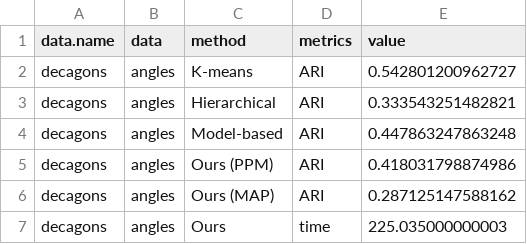
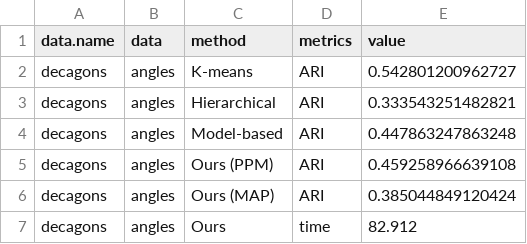
Before and after one commit to kevinwjin/BACON, a CSV file: data/simulated/Report/decagons_angles_metrics.csv, drawn as a sheet.

```diff
--- a/data/simulated/Report/decagons_angles_metrics.csv
+++ b/data/simulated/Report/decagons_angles_metrics.csv
@@ -4,4 +4,4 @@
 "decagons","angles","Model-based","ARI",0.447863247863248
-"decagons","angles","Ours (PPM)","ARI",0.418031798874986
-"decagons","angles","Ours (MAP)","ARI",0.287125147588162
-"decagons","angles","Ours","time",225.035000000003
+"decagons","angles","Ours (PPM)","ARI",0.459258966639108
+"decagons","angles","Ours (MAP)","ARI",0.385044849120424
+"decagons","angles","Ours","time",82.912
```
Also changed, not shown: data/simulated/Result/decagons_angles_ppm.csv, data/simulated/Result/decagons_angles_z_ppm.csv, 2 other files.
